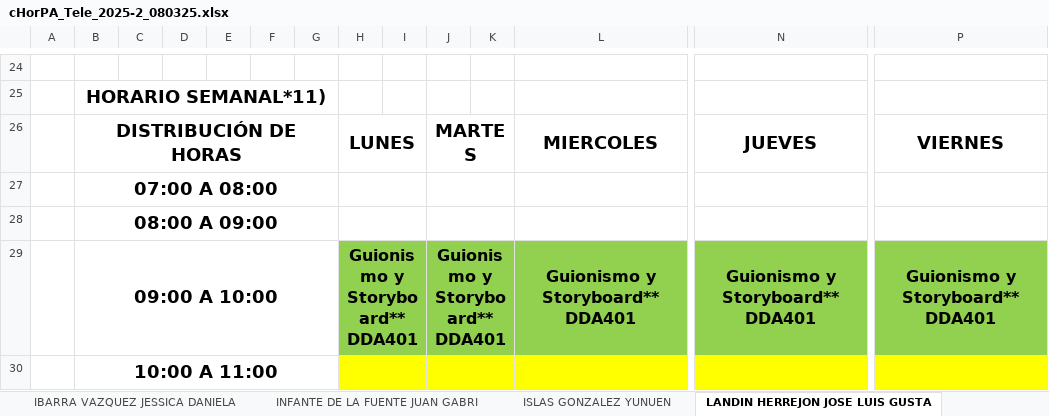
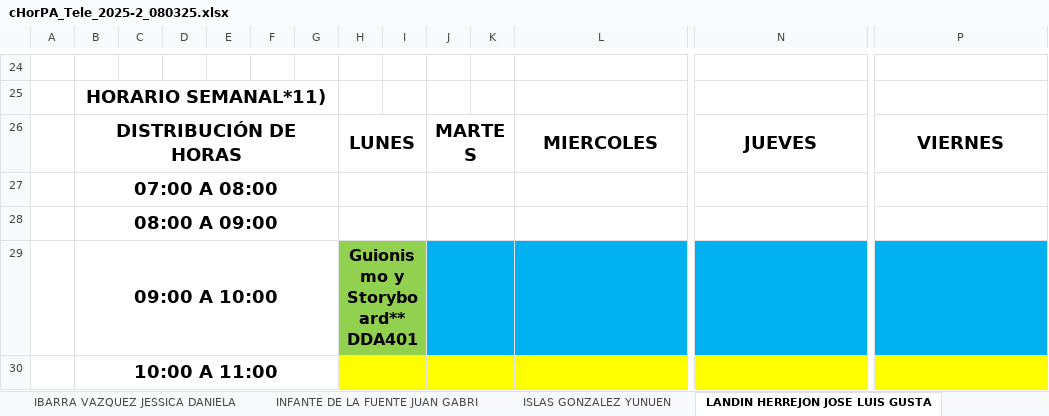
Before and after one commit to hackuna885/carga2025_2, an Excel workbook: cHorPA_Tele_2025-2_080325.xlsx, sheet LANDIN HERREJON JOSE LUIS GUSTA, drawn as a sheet; only a part is shown, gaps mark what is left out; values as stored, in another font and other column widths than the file's, no borders; charts and pictures and conditional formats not drawn; removed rows and columns are numbered as before the commit, all else as after; rows hold the shown columns only; the diff covers the shown part only; the diff names each change by its address in the sheet, - before the commit and + after, or states it on an @@ line.

```diff
--- a/cHorPA_Tele_2025-2_080325.xlsx (sheet LANDIN HERREJON JOSE LUIS GUSTA)
+++ b/cHorPA_Tele_2025-2_080325.xlsx (sheet LANDIN HERREJON JOSE LUIS GUSTA)
-row 29:  | 09:00 A 10:00 |  |  |  |  |  | Guionismo y Storyboard** DDA401 |  | Guionismo y Storyboard** DDA401 |  | Guionismo y Storyboard** DDA401 | Guionismo y Storyboard** DDA401 | Guionismo y Storyboard** DDA401
+row 29:  | 09:00 A 10:00 |  |  |  |  |  | Guionismo y Storyboard** DDA401
```
Also changed, not shown: 8 edited cells and cell formats elsewhere in this sheet, sheet VILLA CUETO MA. ISABEL, sheet IBARRA VAZQUEZ JESSICA DANIELA, formulas that keep their value, HGrupo_Tele_2025-2_080325.xlsx, Pro de Horas/dataDocentes_15032025_Telemática.xlsx, 1 other file.
